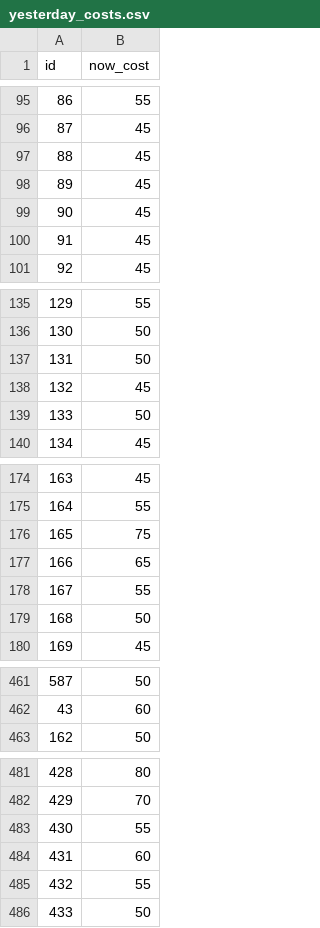
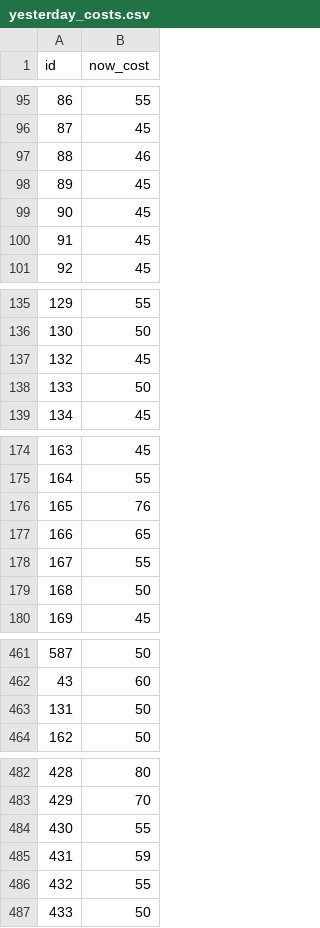
Before and after one commit to meharpalbasi/fpl_price_change_daily, a CSV file: yesterday_costs.csv, drawn as a sheet; only a part is shown, gaps mark what is left out; the diff covers the shown part only.

```diff
--- a/yesterday_costs.csv
+++ b/yesterday_costs.csv
@@ -96,3 +96,3 @@ id,now_cost
 87,45
-88,45
+88,46
 89,45
@@ -136,3 +136,2 @@ id,now_cost
 130,50
-131,50
 132,45
@@ -175,3 +175,3 @@ id,now_cost
 164,55
-165,75
+165,76
 166,65
@@ -462,2 +462,3 @@ id,now_cost
 43,60
+131,50
 162,50
@@ -483,3 +484,3 @@ id,now_cost
 430,55
-431,60
+431,59
 432,55
```
Also changed, not shown: 2 added rows and 3 edited cells elsewhere in this file.
